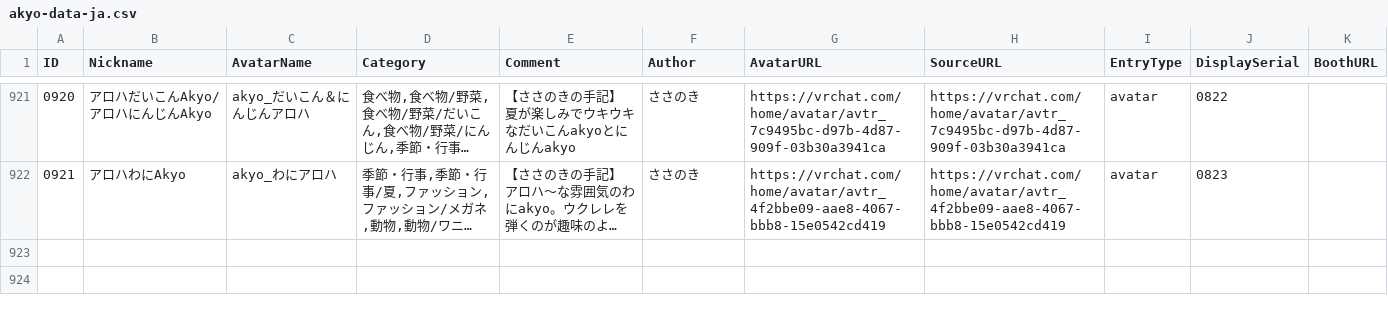
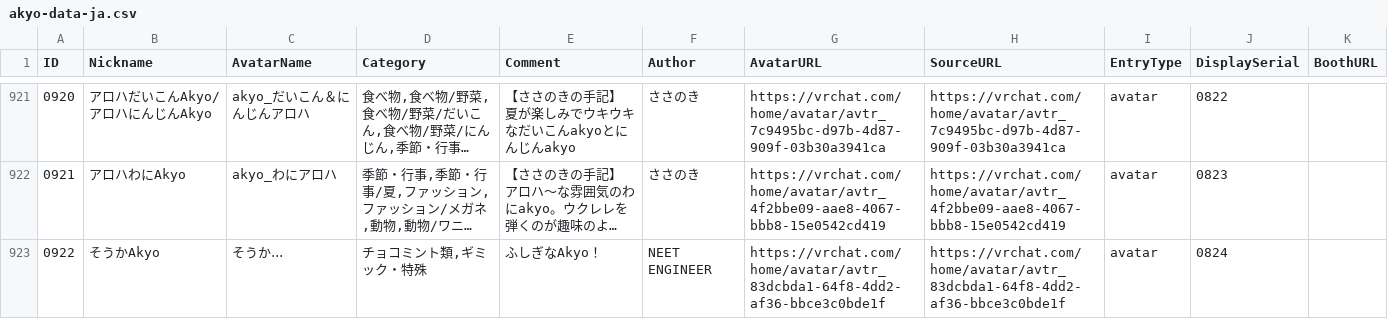
Before and after one commit to rad-vrc/akyodex, a CSV file: data/akyo-data-ja.csv, drawn as a sheet; only a part is shown, gaps mark what is left out; long unchanged cells end in …; the diff names each change by its address in the sheet, - before the commit and + after, or states it on an @@ line.

Commit message:
Add Akyo #0922: そうか․․․

```diff
--- a/data/akyo-data-ja.csv
+++ b/data/akyo-data-ja.csv
+row 923: 0922 | そうかAkyo | そうか․․․ | チョコミント類,ギミック・特殊 | ふしぎなAkyo！ | NEET ENGINEER | https://vrchat.com/home/avatar/avtr_83dcbda1-64f8-4dd2-af36-bbce3c0bde1f | https://vrchat.com/home/avatar/avtr_83dcbda1-64f8-4dd2-af36-bbce3c0bde1f | avatar | 0824
```
